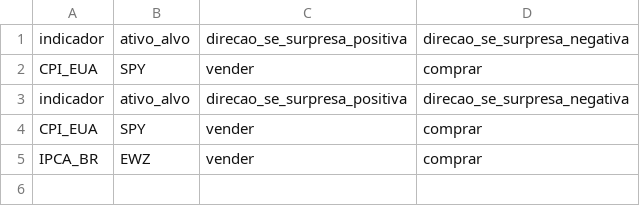
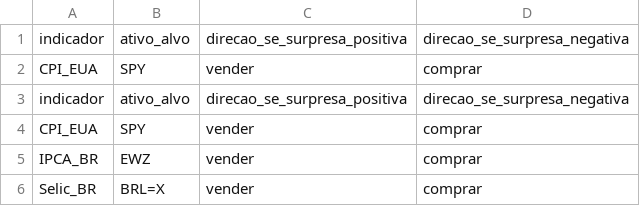
Before and after one commit to juliaciminelli/faro, a CSV file: data/playbooks.csv, drawn as a sheet.

```diff
--- a/data/playbooks.csv
+++ b/data/playbooks.csv
@@ -5 +5,2 @@ CPI_EUA,SPY,vender,comprar
 IPCA_BR,EWZ,vender,comprar
+Selic_BR,BRL=X,vender,comprar
```
Also changed, not shown: data/eventos.csv, 3 other files.
